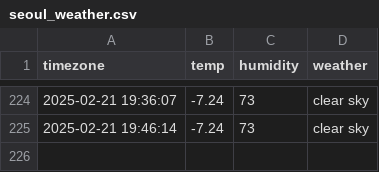
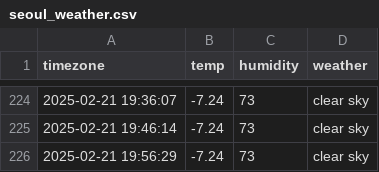
Before and after one commit to goeun-oh/seoul_weather, a CSV file: seoul_weather.csv, drawn as a sheet; only a part is shown, gaps mark what is left out.

```diff
--- a/seoul_weather.csv
+++ b/seoul_weather.csv
@@ -225 +225,2 @@ timezone,temp,humidity,weather
 2025-02-21 19:46:14,-7.24,73,clear sky
+2025-02-21 19:56:29,-7.24,73,clear sky
```
